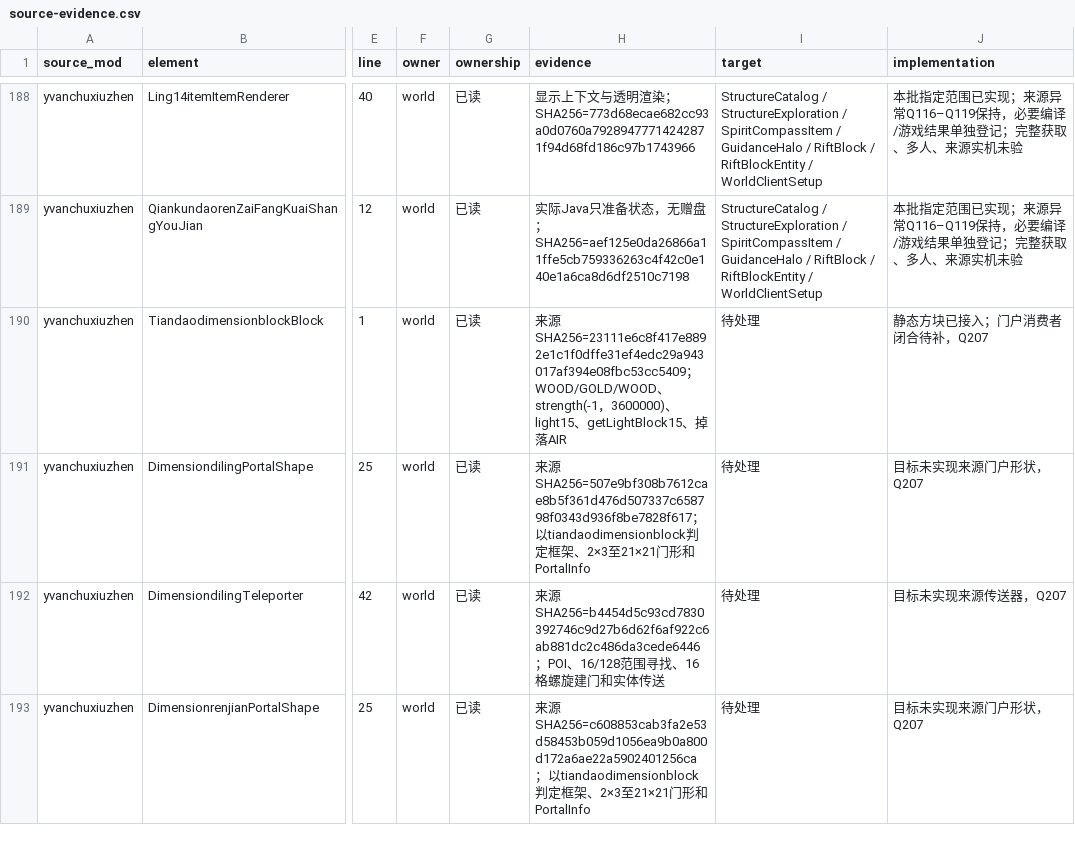
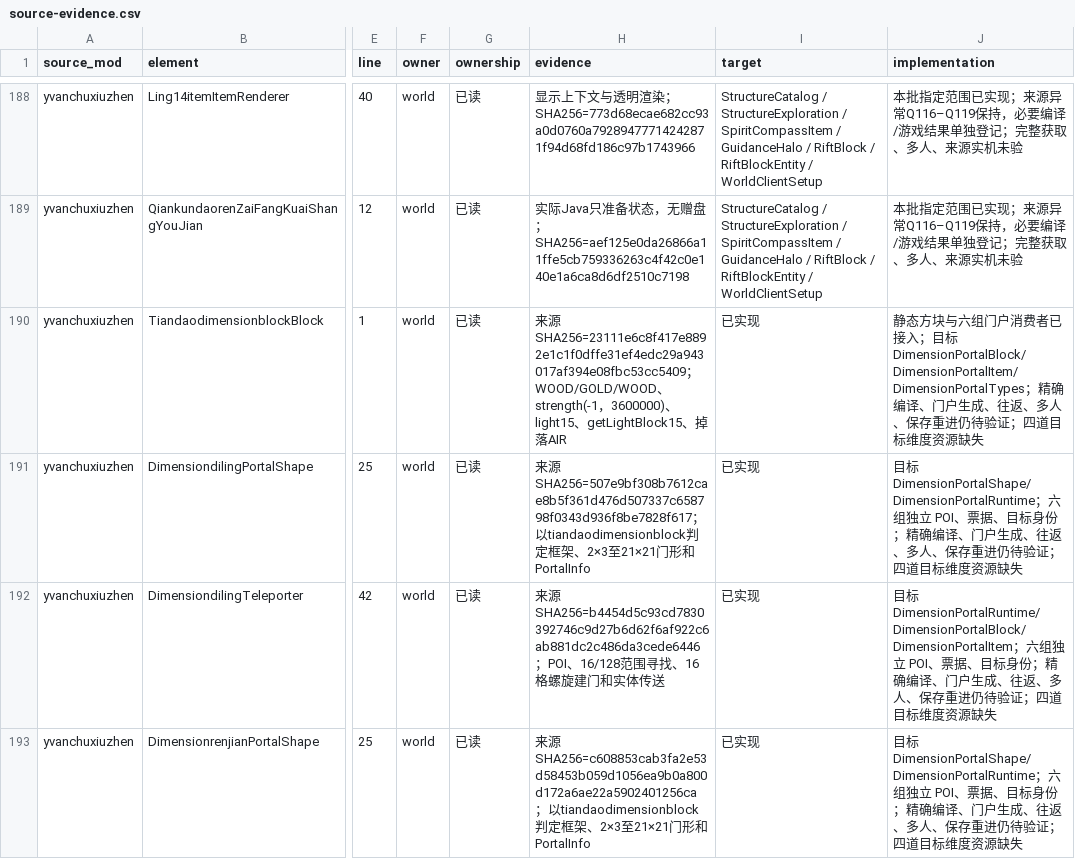
Before and after one commit to Shane77ly/yvanchuxiuzhen-1.21.1, a CSV file: docs/systems/world/ledger/source-evidence.csv, drawn as a sheet; only a part is shown, gaps mark what is left out; the diff covers the shown part only; the diff names each change by its address in the sheet, - before the commit and + after, or states it on an @@ line.

Commit message:
feat(world): restore dimension portal consumers

```diff
--- a/docs/systems/world/ledger/source-evidence.csv
+++ b/docs/systems/world/ledger/source-evidence.csv
-I190:I193 (target): 待处理
+I190:I193 (target): 已实现
-J190 (implementation): 静态方块已接入；门户消费者闭合待补，Q207
+J190 (implementation): 静态方块与六组门户消费者已接入；目标 DimensionPortalBlock/DimensionPortalItem/DimensionPortalTypes；精确编译、门户生成、往返、多人、保存重进仍待验证；四道目标维度资源缺失
-J191 (implementation): 目标未实现来源门户形状，Q207
+J191 (implementation): 目标 DimensionPortalShape/DimensionPortalRuntime；六组独立 POI、票据、目标身份；精确编译、门户生成、往返、多人、保存重进仍待验证；四道目标维度资源缺失
-J192 (implementation): 目标未实现来源传送器，Q207
+J192 (implementation): 目标 DimensionPortalRuntime/DimensionPortalBlock/DimensionPortalItem；六组独立 POI、票据、目标身份；精确编译、门户生成、往返、多人、保存重进仍待验证；四道目标维度资源缺失
-J193 (implementation): 目标未实现来源门户形状，Q207
+J193 (implementation): 目标 DimensionPortalShape/DimensionPortalRuntime；六组独立 POI、票据、目标身份；精确编译、门户生成、往返、多人、保存重进仍待验证；四道目标维度资源缺失
```
Also changed, not shown: 18 edited cells elsewhere in this file, docs/systems/world/ledger/content.csv, 38 other files.
